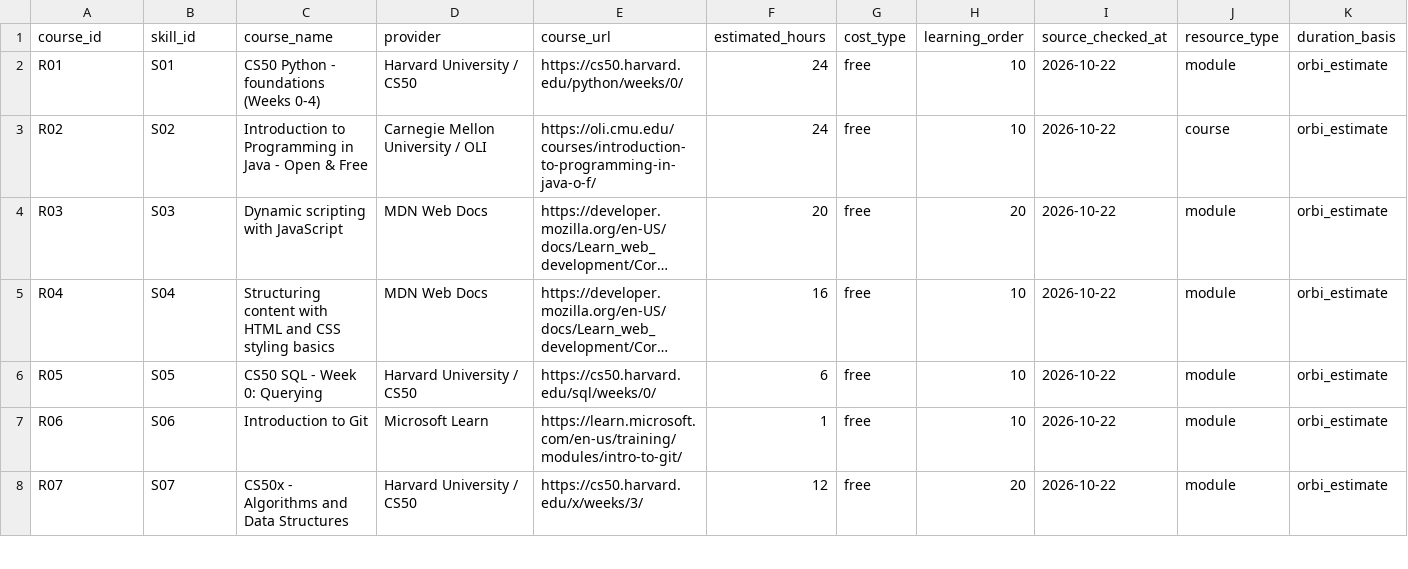
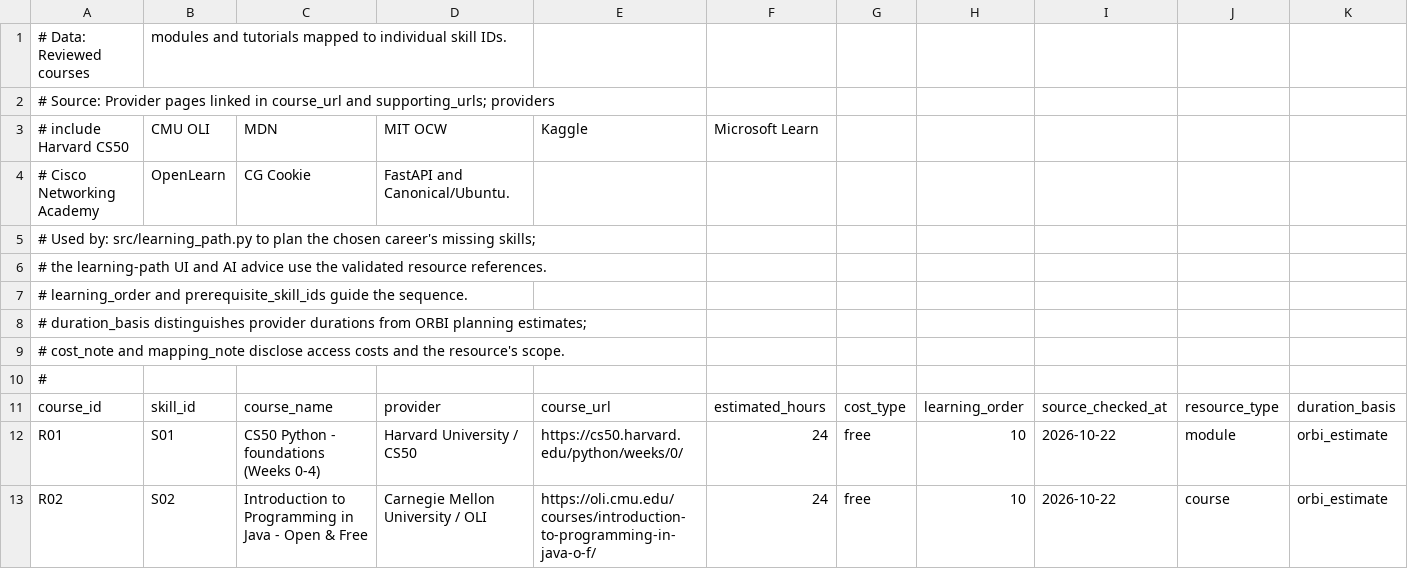
Before and after one commit to lwbin0429-dotcom/ORBI_Project, a CSV file: data/courses.csv, drawn as a sheet; only a part is shown; the shorter side is filled out with more unchanged rows; long unchanged cells end in …; rows hold the shown columns only; the diff names each change by its address in the sheet, - before the commit and + after, or states it on an @@ line.

```diff
--- a/data/courses.csv
+++ b/data/courses.csv
+row 1: # Data: Reviewed courses | modules and tutorials mapped to individual skill IDs.
+row 2: # Source: Provider pages linked in course_url and supporting_urls; providers
+row 3: # include Harvard CS50 | CMU OLI | MDN | MIT OCW | Kaggle | Microsoft Learn
+row 4: # Cisco Networking Academy | OpenLearn | CG Cookie | FastAPI and Canonical/Ubuntu.
+row 5: # Used by: src/learning_path.py to plan the chosen career's missing skills;
+row 6: # the learning-path UI and AI advice use the validated resource references.
+row 7: # learning_order and prerequisite_skill_ids guide the sequence.
+row 8: # duration_basis distinguishes provider durations from ORBI planning estimates;
+row 9: # cost_note and mapping_note disclose access costs and the resource's scope.
+row 10: #
```
Also changed, not shown: data/careers.csv, data/market_signals.csv, 11 other files.
